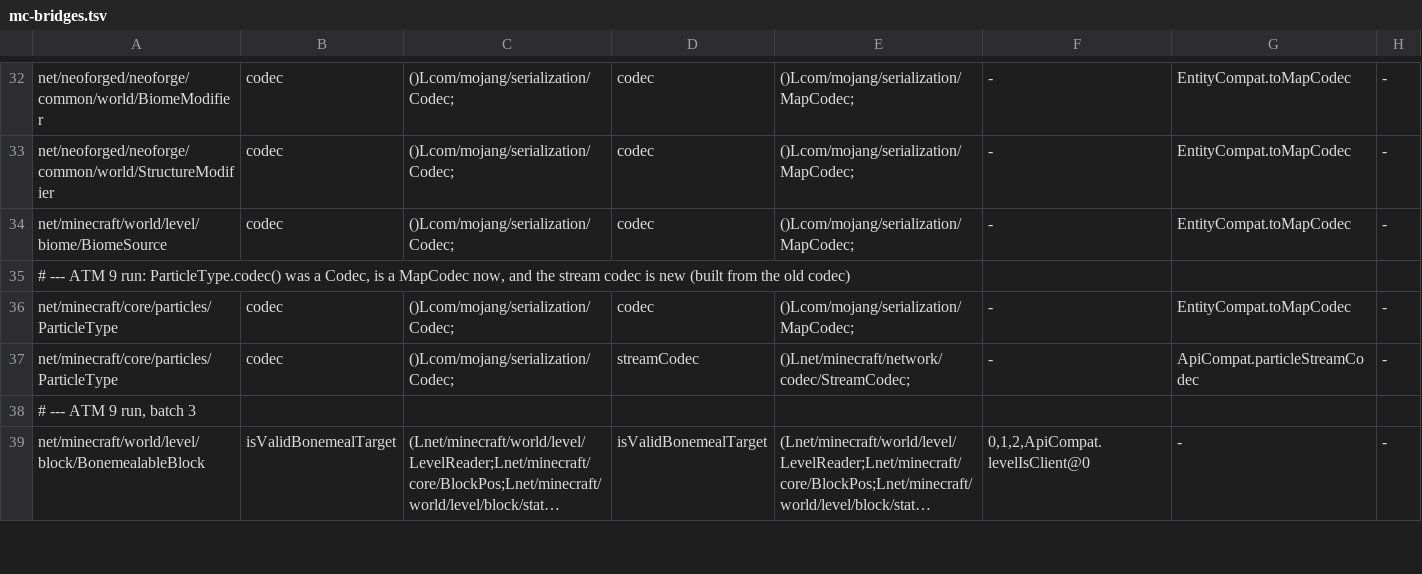
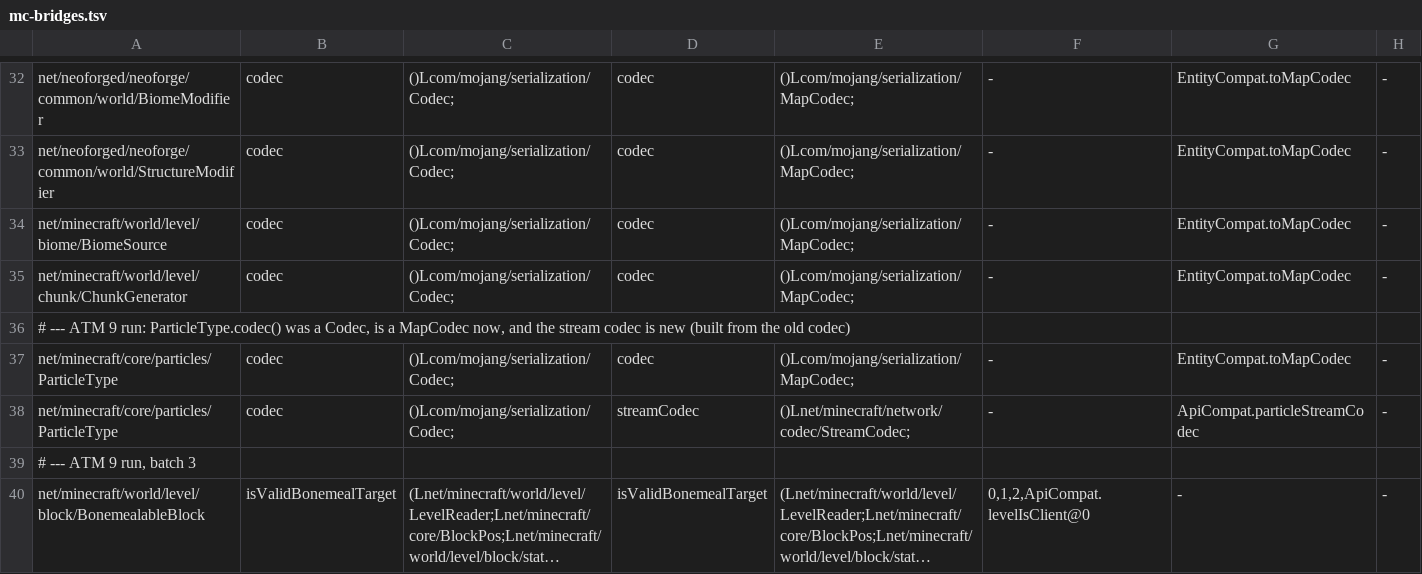
Before and after one commit to kylepitcock/Legacy-Connector, a TSV file: loader/src/main/resources/legacyconnector/forward/1.20.1/mc-bridges.tsv, drawn as a sheet; only a part is shown, gaps mark what is left out; long unchanged cells end in …; the diff names each change by its address in the sheet, - before the commit and + after, or states it on an @@ line.

Commit message:
Bridge surface-rule and chunk-generator codecs

```diff
--- a/loader/src/main/resources/legacyconnector/forward/1.20.1/mc-bridges.tsv
+++ b/loader/src/main/resources/legacyconnector/forward/1.20.1/mc-bridges.tsv
+row 35: net/minecraft/world/level/chunk/ChunkGenerator | codec | ()Lcom/mojang/serialization/Codec; | codec | ()Lcom/mojang/serialization/MapCodec; | - | EntityCompat.toMapCodec | -
```
Also changed, not shown: 1 other file.
